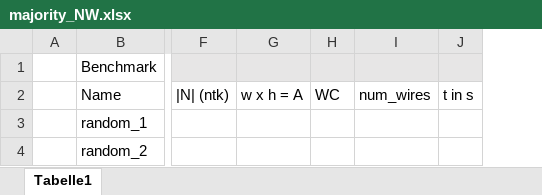
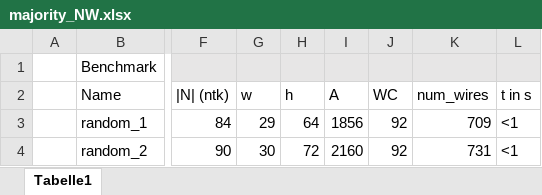
Before and after one commit to hibenj/tum-thesis-latex, an Excel workbook: experimental_results/majority_NW.xlsx, sheet Tabelle1, drawn as a sheet; only a part is shown, gaps mark what is left out; values as stored, in another font and other column widths than the file's, no borders; removed rows and columns are numbered as before the commit, all else as after; the diff covers the shown part only; the diff names each change by its address in the sheet, - before the commit and + after, or states it on an @@ line.

Commit message:
experiments tables

```diff
--- a/experimental_results/majority_NW.xlsx (sheet Tabelle1)
+++ b/experimental_results/majority_NW.xlsx (sheet Tabelle1)
-column F, row 2: |N| (ntk)
-column G, row 2: w x h = A
-column H, row 2: WC
-column I, row 2: num_wires
-column J, row 2: t in s
+column F, rows 2-4: |N| (ntk) | 84 | 90
+column G, rows 2-4: w | 29 | 30
+column H, rows 2-4: h | 64 | 72
+column I, rows 2-4: A | 1856 | 2160
+column J, rows 2-4: WC | 92 | 92
+column K, rows 2-4: num_wires | 709 | 731
+column L, rows 2-4: t in s | <1 | <1
```
Also changed, not shown: 2 added rows, 8 added columns, 2 removed columns, 56 edited cells and cell formats elsewhere in this sheet, experimental_results/ordering_NW.xlsx, experimental_results/sequential_NW.xlsx, 16 other files.
